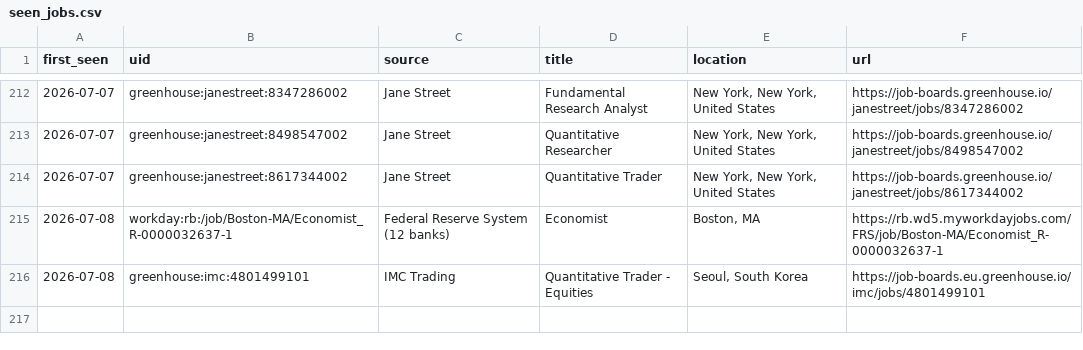
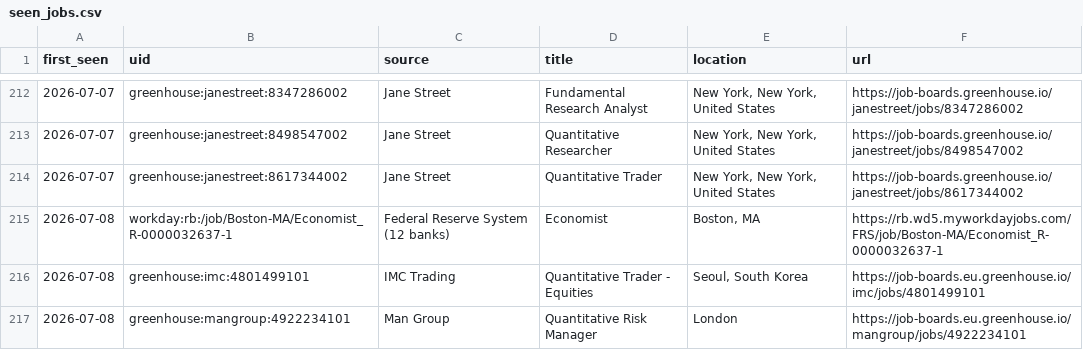
Before and after one commit to giovanniborraccia/job-radar, a CSV file: seen_jobs.csv, drawn as a sheet; only a part is shown, gaps mark what is left out.

Commit message:
update seen jobs [skip ci]

```diff
--- a/seen_jobs.csv
+++ b/seen_jobs.csv
@@ -216 +216,2 @@ first_seen,uid,source,title,location,url
 2026-07-08,greenhouse:imc:4801499101,IMC Trading,Quantitative Trader - Equities,"Seoul, South Korea",https://job-boards.eu.greenhouse.io/imc/jobs/4801499101
+2026-07-08,greenhouse:mangroup:4922234101,Man Group,Quantitative Risk Manager,London,https://job-boards.eu.greenhouse.io/mangroup/jobs/4922234101
```
